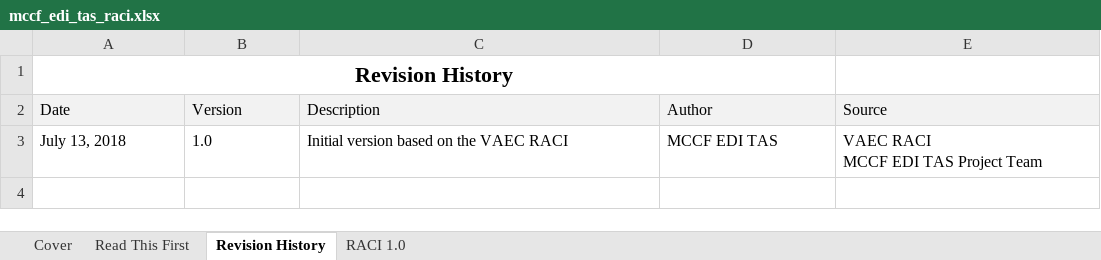
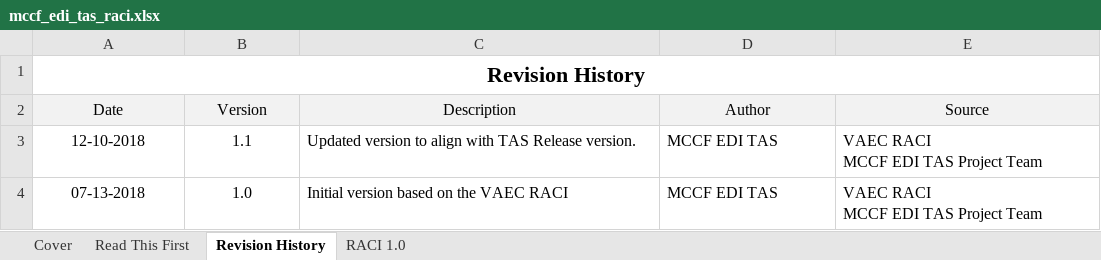
Before and after one commit to vernitathomgcio/TASCore_documents172, an Excel workbook: TASCore_documents/Env_Depl_Impl/Build 5/mccf_edi_tas_raci.xlsx, sheet Revision History, drawn as a sheet; values as stored, in another font and other column widths than the file's, no borders; table styles not drawn; removed rows and columns are numbered as before the commit, all else as after; ↵ is a line break in a cell; the diff names each change by its address in the sheet, - before the commit and + after, or states it on an @@ line.

Commit message:
864912: TASK: POM RACI TASCore Build 4 and 5 in Env_Depl_impl - adding legible RACI for POM for GA 1.1

```diff
--- a/TASCore_documents/Env_Depl_Impl/Build 5/mccf_edi_tas_raci.xlsx (sheet Revision History)
+++ b/TASCore_documents/Env_Depl_Impl/Build 5/mccf_edi_tas_raci.xlsx (sheet Revision History)
-A1:D1 merged
+A1:E1 merged
-A2:E2 alignment: left
+A2:E2 alignment: center
+row 3: 12-10-2018 | 1.1 | Updated version to align with TAS Release version. | MCCF EDI TAS | VAEC RACI ↵ MCCF EDI TAS Project Team
-A4 (Date): July 13, 2018
+A4 (Date): 07-13-2018
-A4:B4 alignment: left
+A4:B4 alignment: center
```
Also changed, not shown: sheet Read This First, charts or pictures, 3 other files.
